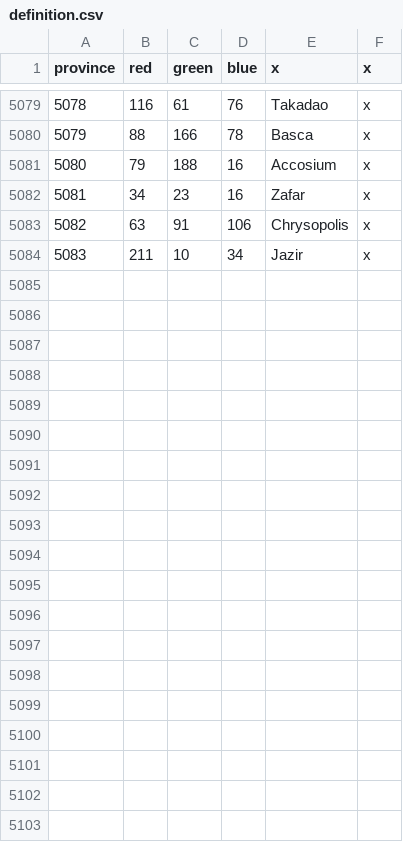
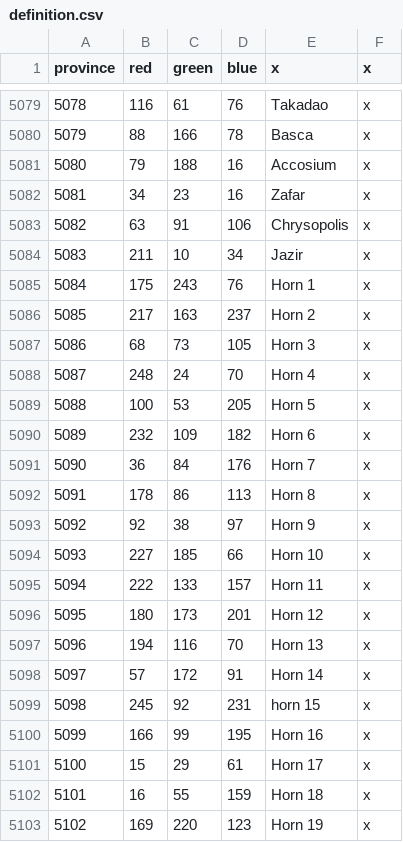
Before and after one commit to MajorClades/Aevum-Lupi-Bicipitis-Alternate-History-Mod-, a CSV file: map/definition.csv, drawn as a sheet; only a part is shown, gaps mark what is left out; the diff names each change by its address in the sheet, - before the commit and + after, or states it on an @@ line.

Commit message:
new horn provinces

```diff
--- a/map/definition.csv
+++ b/map/definition.csv
+row 5085: 5084 | 175 | 243 | 76 | Horn 1 | x
+row 5086: 5085 | 217 | 163 | 237 | Horn 2 | x
+row 5087: 5086 | 68 | 73 | 105 | Horn 3 | x
+row 5088: 5087 | 248 | 24 | 70 | Horn 4 | x
+row 5089: 5088 | 100 | 53 | 205 | Horn 5 | x
+row 5090: 5089 | 232 | 109 | 182 | Horn 6 | x
+row 5091: 5090 | 36 | 84 | 176 | Horn 7 | x
+row 5092: 5091 | 178 | 86 | 113 | Horn 8 | x
+row 5093: 5092 | 92 | 38 | 97 | Horn 9 | x
+row 5094: 5093 | 227 | 185 | 66 | Horn 10 | x
+row 5095: 5094 | 222 | 133 | 157 | Horn 11 | x
+row 5096: 5095 | 180 | 173 | 201 | Horn 12 | x
+row 5097: 5096 | 194 | 116 | 70 | Horn 13 | x
+row 5098: 5097 | 57 | 172 | 91 | Horn 14 | x
+row 5099: 5098 | 245 | 92 | 231 | horn 15 | x
+row 5100: 5099 | 166 | 99 | 195 | Horn 16 | x
+row 5101: 5100 | 15 | 29 | 61 | Horn 17 | x
+row 5102: 5101 | 16 | 55 | 159 | Horn 18 | x
+row 5103: 5102 | 169 | 220 | 123 | Horn 19 | x
```
Also changed, not shown: 3 other files.
